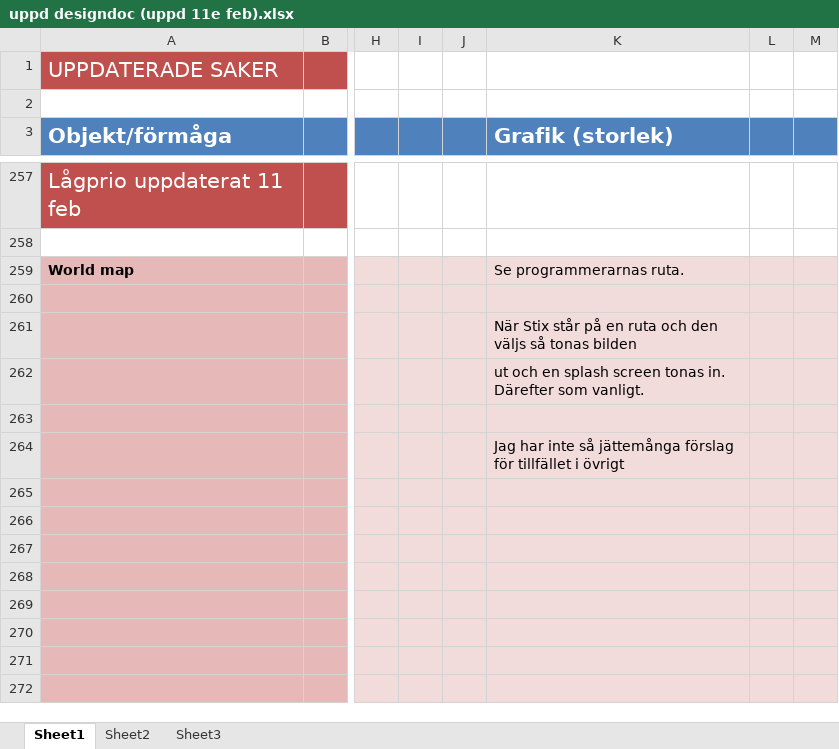
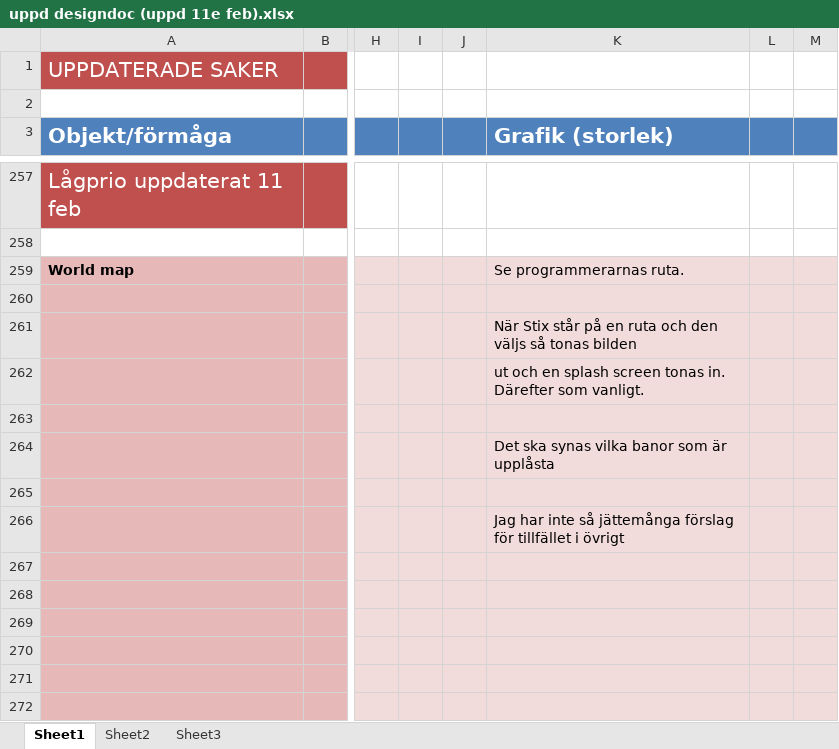
Before and after one commit to Dahlqvist/Spelprojekt1, an Excel workbook: Design/designdokument gammalt och uppdaterat/uppd designdoc (uppd 11e feb).xlsx, sheet Sheet1, drawn as a sheet; only a part is shown, gaps mark what is left out; values as stored, in another font and other column widths than the file's, no borders; the diff names each change by its address in the sheet, - before the commit and + after, or states it on an @@ line.

```diff
--- a/Design/designdokument gammalt och uppdaterat/uppd designdoc (uppd 11e feb).xlsx (sheet Sheet1)
+++ b/Design/designdokument gammalt och uppdaterat/uppd designdoc (uppd 11e feb).xlsx (sheet Sheet1)
-K264 (Grafik (storlek)): Jag har inte så jättemånga förslag för tillfället i övrigt
+K264 (Grafik (storlek)): Det ska synas vilka banor som är upplåsta
-K266 (Grafik (storlek)): (empty)
+K266 (Grafik (storlek)): Jag har inte så jättemånga förslag för tillfället i övrigt
```
